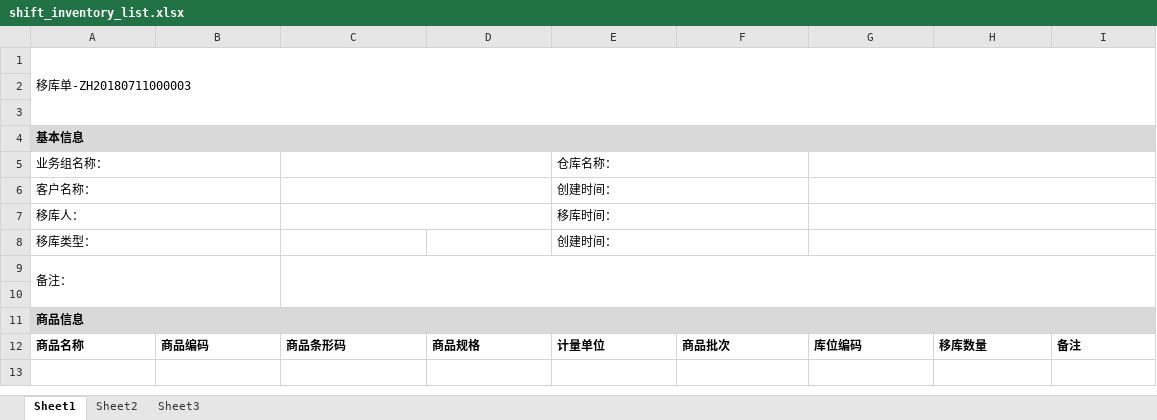
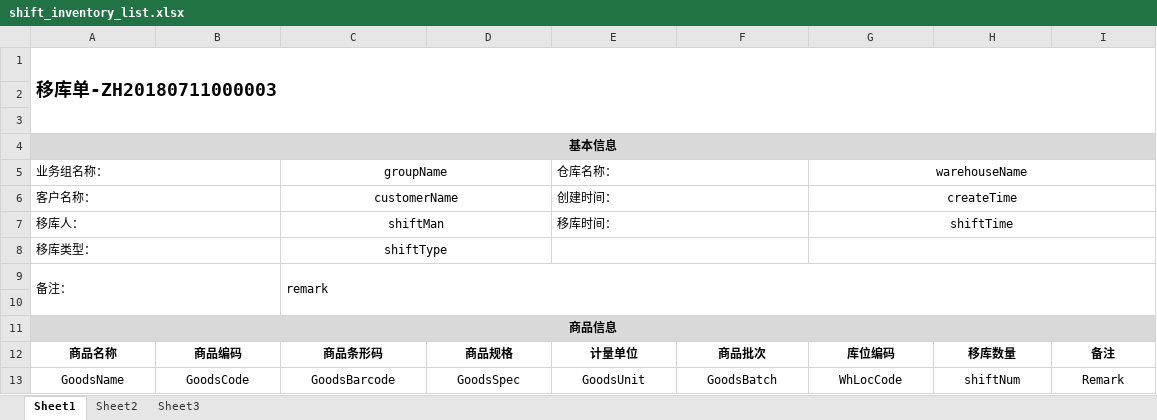
Before and after one commit to ShengjiLau/lsjRepository, an Excel workbook: clms-warehouse-manage/warehouse-service/src/main/resources/templates/shift_inventory_list.xlsx, sheet Sheet1, drawn as a sheet; values as stored, in another font and other column widths than the file's, no borders; the diff names each change by its address in the sheet, - before the commit and + after, or states it on an @@ line.

Commit message:
Excel

```diff
--- a/clms-warehouse-manage/warehouse-service/src/main/resources/templates/shift_inventory_list.xlsx (sheet Sheet1)
+++ b/clms-warehouse-manage/warehouse-service/src/main/resources/templates/shift_inventory_list.xlsx (sheet Sheet1)
-A1 bold: off
+A1 bold: on, text size: larger
-A4 alignment: left
+A4 alignment: center
-C5: (empty)
+C5: groupName
-G5: (empty)
+G5: warehouseName
-C6 (groupName): (empty)
+C6 (groupName): customerName
-G6 (warehouseName): (empty)
+G6 (warehouseName): createTime
-C7 (groupName): (empty)
+C7 (groupName): shiftMan
-G7 (warehouseName): (empty)
+G7 (warehouseName): shiftTime
-C8 (groupName): (empty)
+C8 (groupName): shiftType
+C8:D8 merged
-E8 (仓库名称：): 创建时间：
+E8 (仓库名称：): (empty)
-C9 (groupName): (empty)
+C9 (groupName): remark
-A11 alignment: left
+A11 alignment: center
-A12:I12 alignment: left
+A12:I12 alignment: center
+row 13: GoodsName | GoodsCode | GoodsBarcode | GoodsSpec | GoodsUnit | GoodsBatch | WhLocCode | shiftNum | Remark
```
Also changed, not shown: clms-warehouse-manage/warehouse-service/src/main/resources/templates/allot_order.xlsx, clms-warehouse-manage/warehouse-service/src/main/resources/templates/transfer_inventory_list.xlsx, 5 other files.
